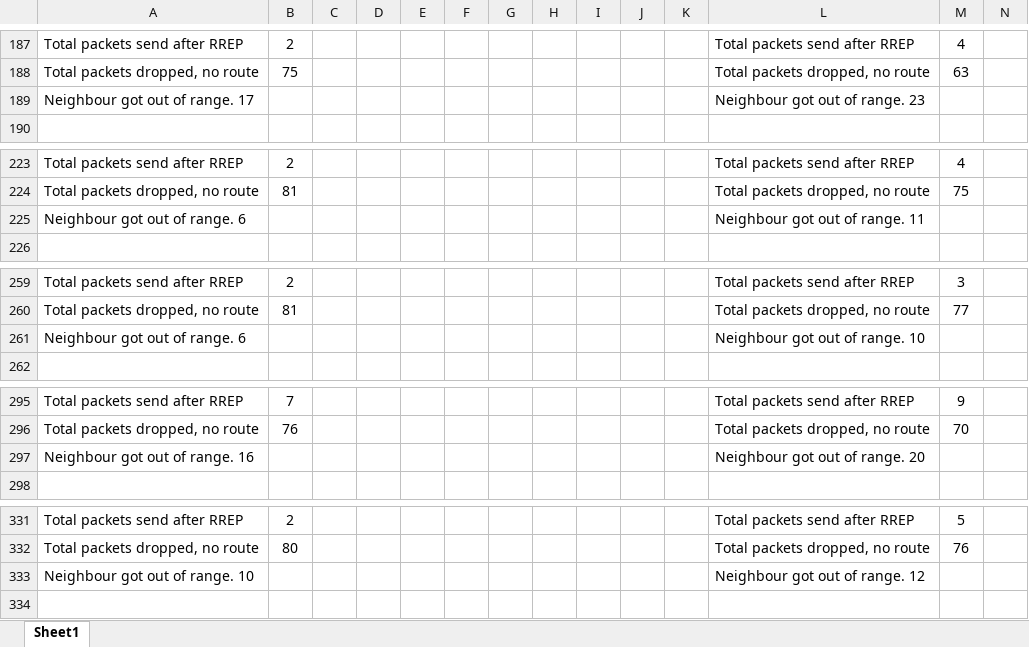
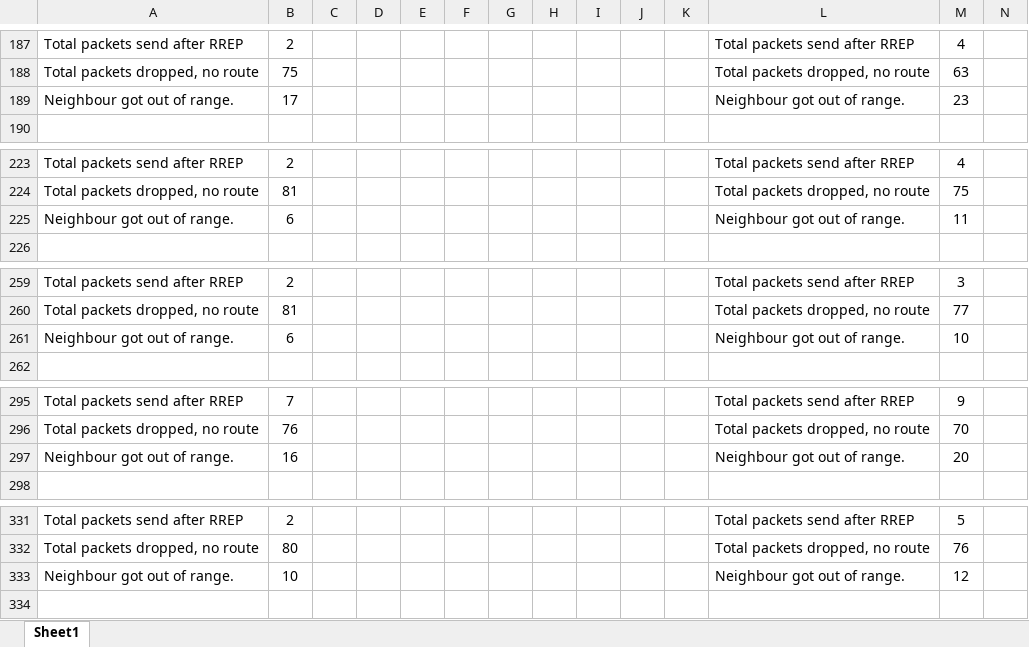
Before and after one commit to JeffTheStig/ahsn_groupjj, an Excel workbook: routing_project2/Simulations.xlsx, sheet Sheet1, drawn as a sheet; only a part is shown, gaps mark what is left out; values as stored, in another font and other column widths than the file's, no borders; removed rows and columns are numbered as before the commit, all else as after; rows hold the shown columns only; the diff covers the shown part only; the diff names each change by its address in the sheet, - before the commit and + after, or states it on an @@ line.

Commit message:
take out of range metric out of title in excel sheet

```diff
--- a/routing_project2/Simulations.xlsx (sheet Sheet1)
+++ b/routing_project2/Simulations.xlsx (sheet Sheet1)
-row 189: Neighbour got out of range. 17 |  |  |  |  |  |  |  |  |  |  | Neighbour got out of range. 23
+row 189: Neighbour got out of range. | 17 |  |  |  |  |  |  |  |  |  | Neighbour got out of range. | 23
-row 225: Neighbour got out of range. 6 |  |  |  |  |  |  |  |  |  |  | Neighbour got out of range. 11
+row 225: Neighbour got out of range. | 6 |  |  |  |  |  |  |  |  |  | Neighbour got out of range. | 11
-row 261: Neighbour got out of range. 6 |  |  |  |  |  |  |  |  |  |  | Neighbour got out of range. 10
+row 261: Neighbour got out of range. | 6 |  |  |  |  |  |  |  |  |  | Neighbour got out of range. | 10
-row 297: Neighbour got out of range. 16 |  |  |  |  |  |  |  |  |  |  | Neighbour got out of range. 20
+row 297: Neighbour got out of range. | 16 |  |  |  |  |  |  |  |  |  | Neighbour got out of range. | 20
-row 333: Neighbour got out of range. 10 |  |  |  |  |  |  |  |  |  |  | Neighbour got out of range. 12
+row 333: Neighbour got out of range. | 10 |  |  |  |  |  |  |  |  |  | Neighbour got out of range. | 12
```
Also changed, not shown: 12 added rows and 12 removed rows elsewhere in this sheet.
